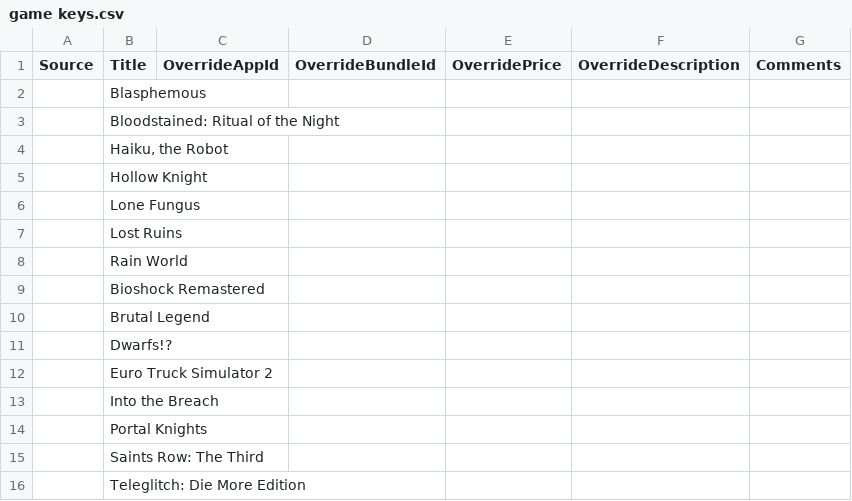
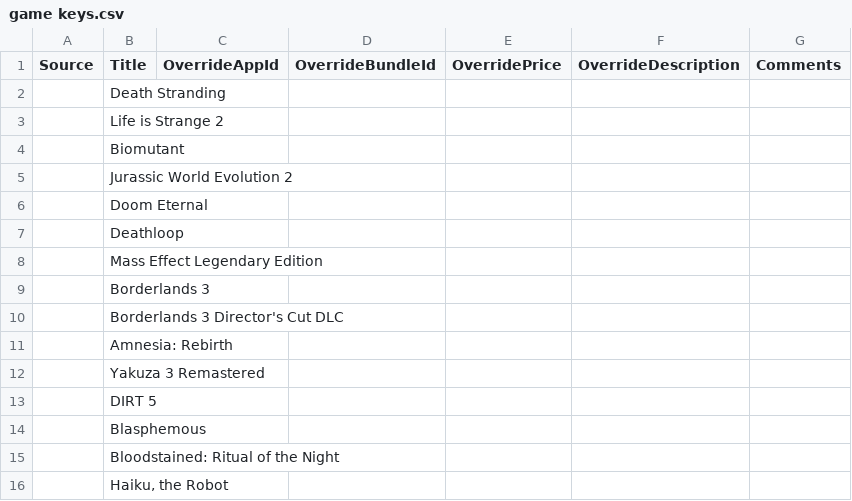
Before and after one commit to Pathoschild/HatMouse, a CSV file: scripts/game keys.csv, drawn as a sheet; only a part is shown; the shorter side is filled out with more unchanged rows; the diff names each change by its address in the sheet, - before the commit and + after, or states it on an @@ line.

Commit message:
New games added, and prices gathered.

```diff
--- a/scripts/game keys.csv
+++ b/scripts/game keys.csv
+row 2:  | Death Stranding
+row 3:  | Life is Strange 2
+row 4:  | Biomutant
+row 5:  | Jurassic World Evolution 2
+row 6:  | Doom Eternal
+row 7:  | Deathloop
+row 8:  | Mass Effect Legendary Edition
+row 9:  | Borderlands 3
+row 10:  | Borderlands 3 Director's Cut DLC
+row 11:  | Amnesia: Rebirth
+row 12:  | Yakuza 3 Remastered
+row 13:  | DIRT 5
```
Also changed, not shown: 1 other file.
